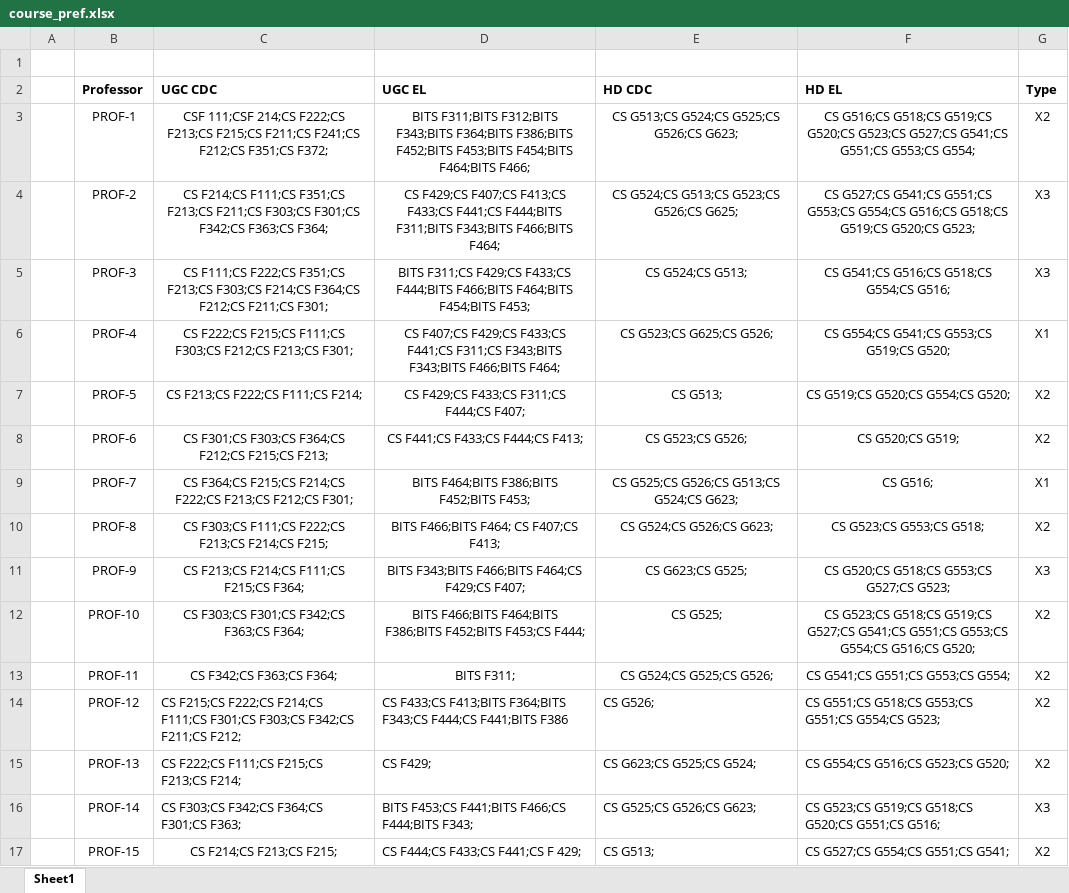
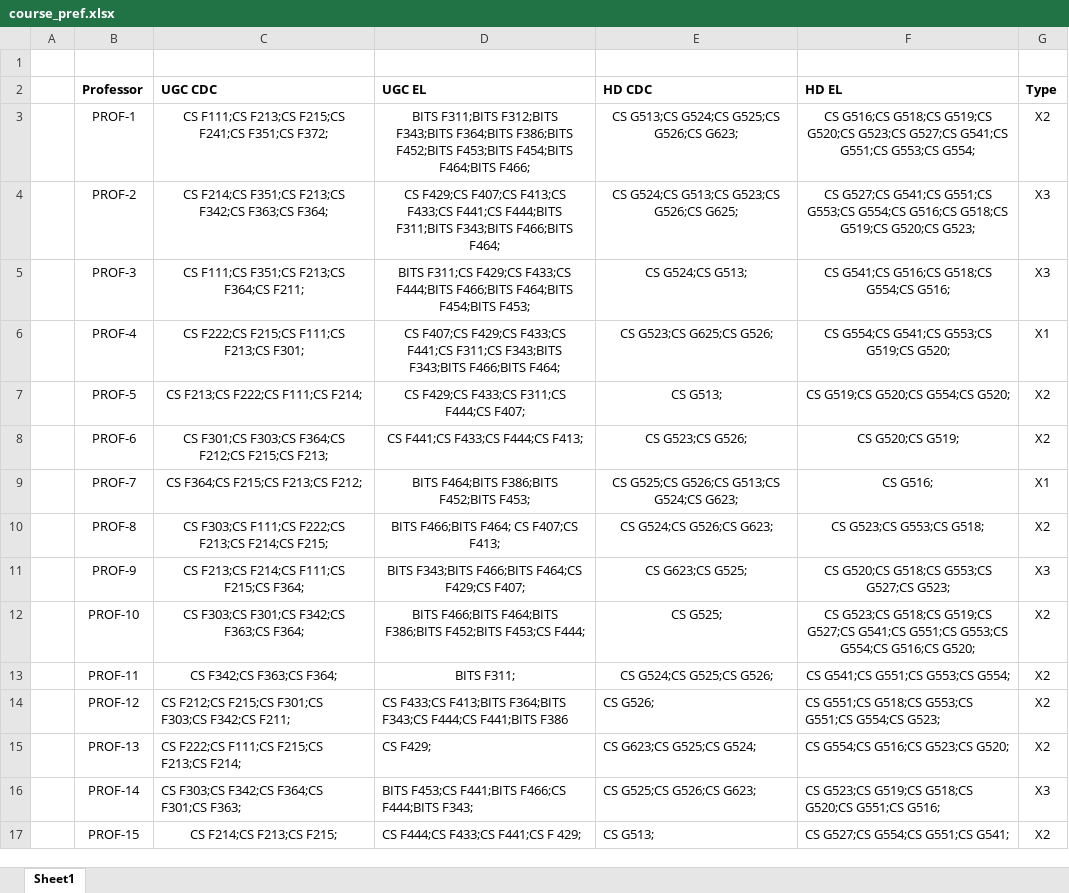
Before and after one commit to AlexThundrous/course_allotment_system, an Excel workbook: course_pref.xlsx, sheet Sheet1, drawn as a sheet; only a part is shown; values as stored, in another font and other column widths than the file's, no borders; the diff covers the shown part only; the diff names each change by its address in the sheet, - before the commit and + after, or states it on an @@ line.

```diff
--- a/course_pref.xlsx (sheet Sheet1)
+++ b/course_pref.xlsx (sheet Sheet1)
-C3 (UGC CDC): CSF 111;CSF 214;CS F222;CS F213;CS F215;CS F211;CS F241;CS F212;CS F351;CS F372;
+C3 (UGC CDC): CS F111;CS F213;CS F215;CS F241;CS F351;CS F372;
-C4 (UGC CDC): CS F214;CS F111;CS F351;CS F213;CS F211;CS F303;CS F301;CS F342;CS F363;CS…
+C4 (UGC CDC): CS F214;CS F351;CS F213;CS F342;CS F363;CS…
-C5 (UGC CDC): CS F111;CS F222;CS F351;CS F213;CS F303;CS F214;CS F364;CS F212;CS F211;CS F301;
+C5 (UGC CDC): CS F111;CS F351;CS F213;CS F364;CS F211;
-C6 (UGC CDC): …F215;CS F111;CS F303;CS F212;CS F213;CS F301;
+C6 (UGC CDC): …F215;CS F111;CS F213;CS F301;
-C9 (UGC CDC): CS F364;CS F215;CS F214;CS F222;CS F213;CS F212;CS F301;
+C9 (UGC CDC): CS F364;CS F215;CS F213;CS F212;
-C14 (UGC CDC): CS F215;CS F222;CS F214;CS F111;CS F301;CS F303;CS F342;CS F211;CS F212;
+C14 (UGC CDC): CS F212;CS F215;CS F301;CS F303;CS F342;CS F211;
```
Also changed, not shown: 10 added rows and 2 edited cells elsewhere in this sheet, 6 other files.
